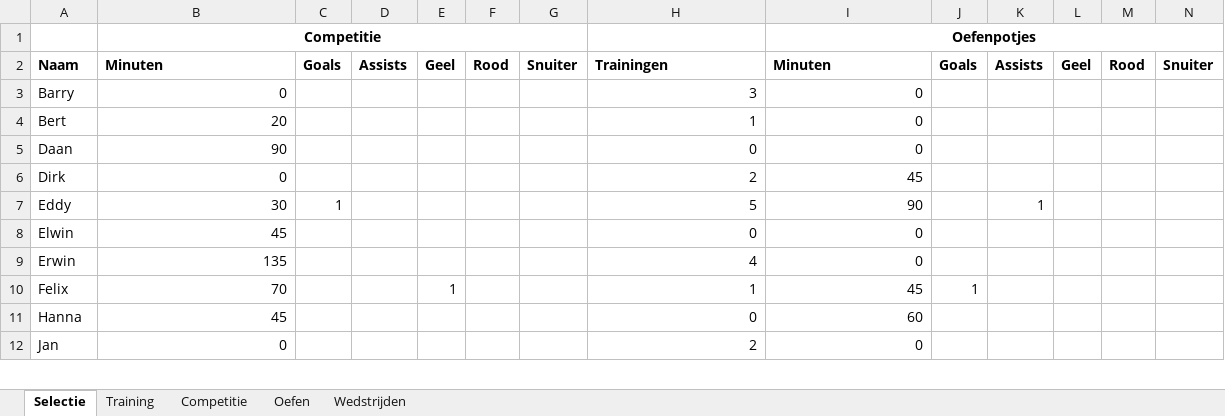
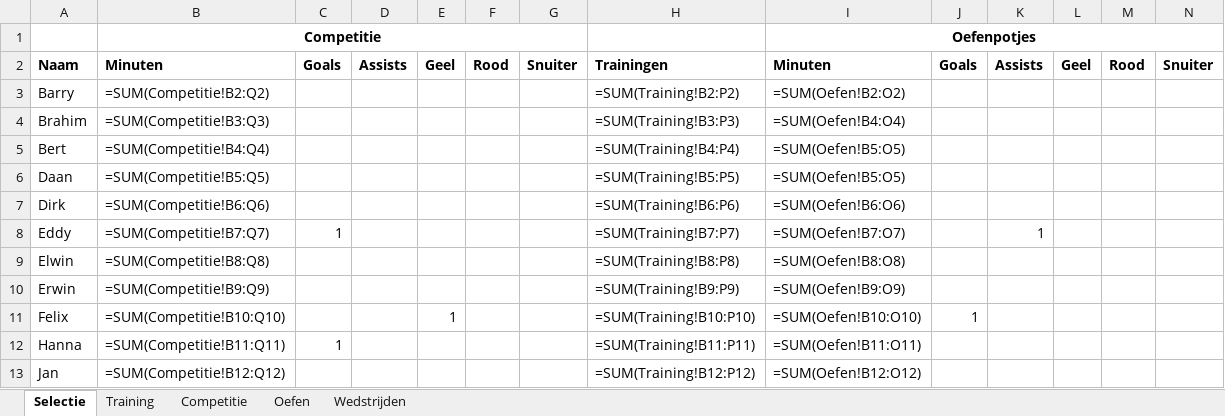
Before and after one commit to Jelmersma/wb3-stats, an Excel workbook: data/WB3 Stats.xlsx, sheet Selectie, drawn as a sheet; only a part is shown; values as stored, in another font and other column widths than the file's, no borders; formulas without a stored value are shown as written; charts and pictures not drawn; addresses are those after the commit; the diff covers the shown part only; the diff names each change by its address in the sheet, - before the commit and + after, or states it on an @@ line.

```diff
--- a/data/WB3 Stats.xlsx (sheet Selectie)
+++ b/data/WB3 Stats.xlsx (sheet Selectie)
-B3: 0
+B3: =SUM(Competitie!B2:Q2)
-H3: 3
+H3: =SUM(Training!B2:P2)
-I3: 0
+I3: =SUM(Oefen!B2:O2)
+row 4: Brahim | =SUM(Competitie!B3:Q3) |  |  |  |  |  | =SUM(Training!B3:P3) | =SUM(Oefen!B4:O4)
-B5: 20
+B5: =SUM(Competitie!B4:Q4)
-H5: 1
+H5: =SUM(Training!B4:P4)
-I5:I6: 0
+I5:I6: =SUM(Oefen!B5:O5)
-B6: 90
+B6: =SUM(Competitie!B5:Q5)
-H6: 0
+H6: =SUM(Training!B5:P5)
-B7: 0
+B7: =SUM(Competitie!B6:Q6)
-H7: 2
+H7: =SUM(Training!B6:P6)
-I7: 45
+I7: =SUM(Oefen!B6:O6)
-B8: 30
+B8: =SUM(Competitie!B7:Q7)
-H8: 5
+H8: =SUM(Training!B7:P7)
-I8: 90
+I8: =SUM(Oefen!B7:O7)
-B9: 45
+B9: =SUM(Competitie!B8:Q8)
-H9: 0
+H9: =SUM(Training!B8:P8)
-I9: 0
+I9: =SUM(Oefen!B8:O8)
-B10: 135
+B10: =SUM(Competitie!B9:Q9)
-H10: 4
+H10: =SUM(Training!B9:P9)
-I10: 0
+I10: =SUM(Oefen!B9:O9)
-B11: 70
+B11: =SUM(Competitie!B10:Q10)
-H11: 1
+H11: =SUM(Training!B10:P10)
-I11: 45
+I11: =SUM(Oefen!B10:O10)
-B12: 45
+B12: =SUM(Competitie!B11:Q11)
-C12: (empty)
+C12: 1
-H12: 0
+H12: =SUM(Training!B11:P11)
-I12: 60
+I12: =SUM(Oefen!B11:O11)
-B13: 0
+B13: =SUM(Competitie!B12:Q12)
-H13: 2
+H13: =SUM(Training!B12:P12)
-I13: 0
+I13: =SUM(Oefen!B12:O12)
```
Also changed, not shown: 1 added row, 1 removed row and 81 edited cells elsewhere in this sheet, sheet Competitie, sheet Training, sheet Wedstrijden, sheet Oefen, charts or pictures, 8 other files.
